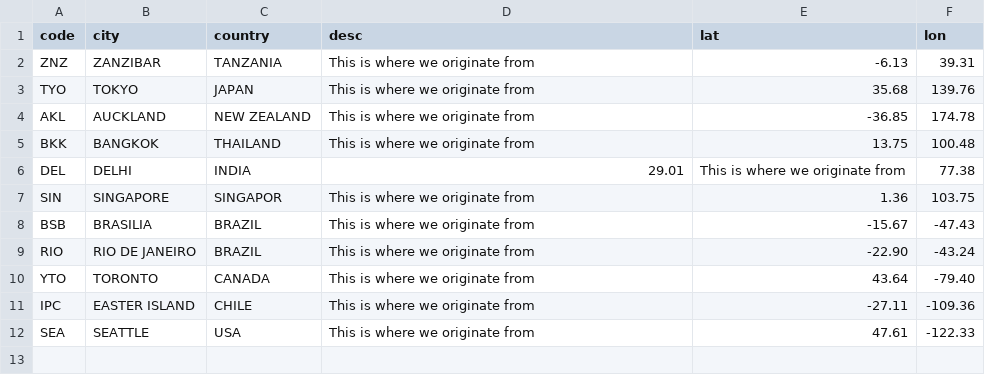
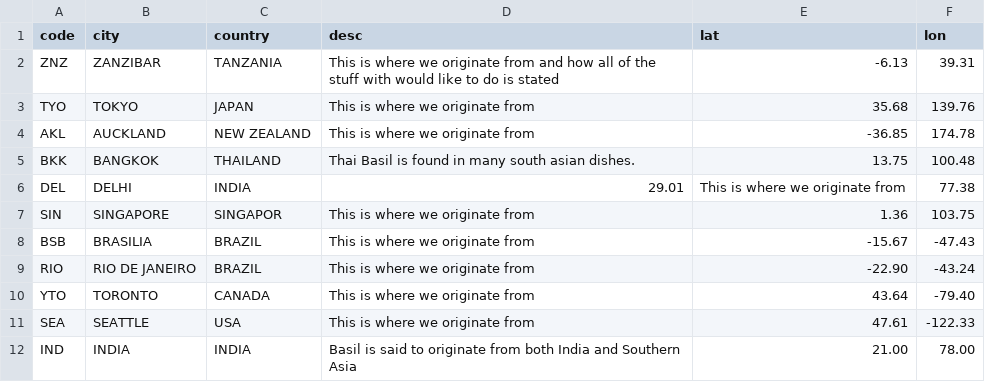
Before and after one commit to houseofaragon/Tastefully, a CSV file: data/cities.csv, drawn as a sheet.

Commit message:
updated cities to reflect actual data

```diff
--- a/data/cities.csv
+++ b/data/cities.csv
@@ -1,6 +1,6 @@
 code,city,country,desc,lat,lon
-ZNZ,ZANZIBAR,TANZANIA,This is where we originate from,-6.13,39.31
+ZNZ,ZANZIBAR,TANZANIA,This is where we originate from and how all of the stuff with would like to do is stated,-6.13,39.31
 TYO,TOKYO,JAPAN,This is where we originate from,35.68,139.76
 AKL,AUCKLAND,NEW ZEALAND,This is where we originate from,-36.85,174.78
-BKK,BANGKOK,THAILAND,This is where we originate from,13.75,100.48
+BKK,BANGKOK,THAILAND,Thai Basil is found in many south asian dishes.,13.75,100.48
 DEL,DELHI,INDIA,29.01,This is where we originate from,77.38
@@ -10,3 +10,3 @@ RIO,RIO DE JANEIRO,BRAZIL,This is where we originate from,-22.90,-43.24
 YTO,TORONTO,CANADA,This is where we originate from,43.64,-79.40
-IPC,EASTER ISLAND,CHILE,This is where we originate from,-27.11,-109.36
 SEA,SEATTLE,USA,This is where we originate from,47.61,-122.33
+IND,INDIA,INDIA,Basil is said to originate from both India and Southern Asia,21.00,78.00
```
